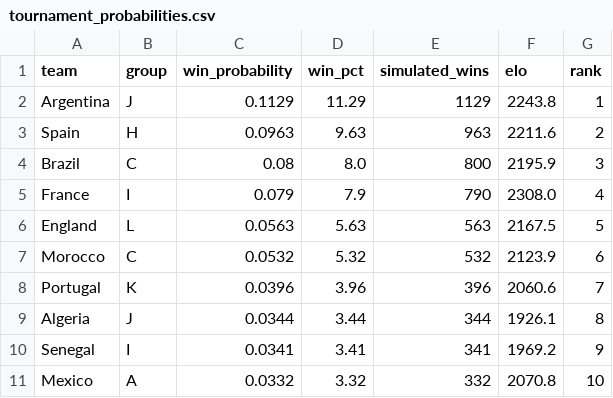
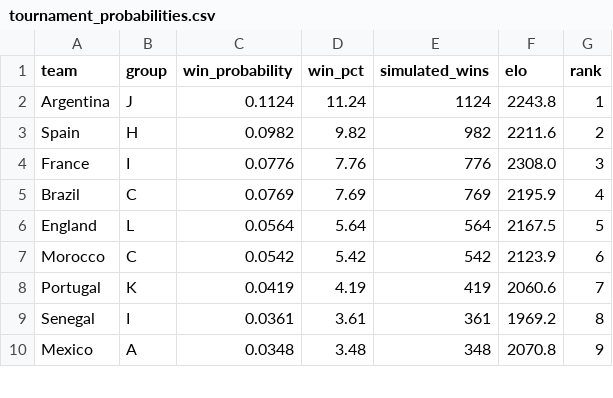
Before and after one commit to AmeyaPatil1989/fifa-2026-predictor, a CSV file: output/tournament_probabilities.csv, drawn as a sheet; only a part is shown; the diff covers the shown part only.

Commit message:
Daily update Fri 07/03/2026  9:56:17.31

```diff
--- a/output/tournament_probabilities.csv
+++ b/output/tournament_probabilities.csv
@@ -1,11 +1,10 @@
 team,group,win_probability,win_pct,simulated_wins,elo,rank
-Argentina,J,0.1129,11.29,1129,2243.8,1
-Spain,H,0.0963,9.63,963,2211.6,2
-Brazil,C,0.08,8.0,800,2195.9,3
-France,I,0.079,7.9,790,2308.0,4
-England,L,0.0563,5.63,563,2167.5,5
-Morocco,C,0.0532,5.32,532,2123.9,6
-Portugal,K,0.0396,3.96,396,2060.6,7
-Algeria,J,0.0344,3.44,344,1926.1,8
-Senegal,I,0.0341,3.41,341,1969.2,9
-Mexico,A,0.0332,3.32,332,2070.8,10
+Argentina,J,0.1124,11.24,1124,2243.8,1
+Spain,H,0.0982,9.82,982,2211.6,2
+France,I,0.0776,7.76,776,2308.0,3
+Brazil,C,0.0769,7.69,769,2195.9,4
+England,L,0.0564,5.64,564,2167.5,5
+Morocco,C,0.0542,5.42,542,2123.9,6
+Portugal,K,0.0419,4.19,419,2060.6,7
+Senegal,I,0.0361,3.61,361,1969.2,8
+Mexico,A,0.0348,3.48,348,2070.8,9
```
Also changed, not shown: 7 added rows, 6 removed rows and 52 edited cells elsewhere in this file.
